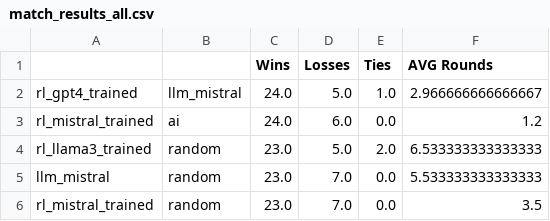
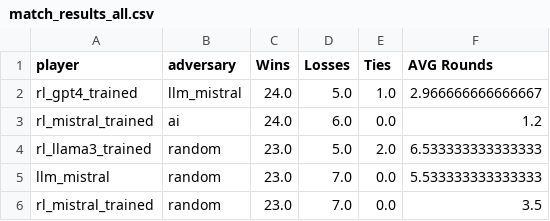
Before and after one commit to jedld/natural_20.py, a CSV file: samples/match_results_all.csv, drawn as a sheet; only a part is shown.

```diff
--- a/samples/match_results_all.csv
+++ b/samples/match_results_all.csv
@@ -1,2 +1,2 @@
-,,Wins,Losses,Ties,AVG Rounds
+player,adversary,Wins,Losses,Ties,AVG Rounds
 rl_gpt4_trained,llm_mistral,24.0,5.0,1.0,2.966666666666667
```
Also changed, not shown: 16 other files.
